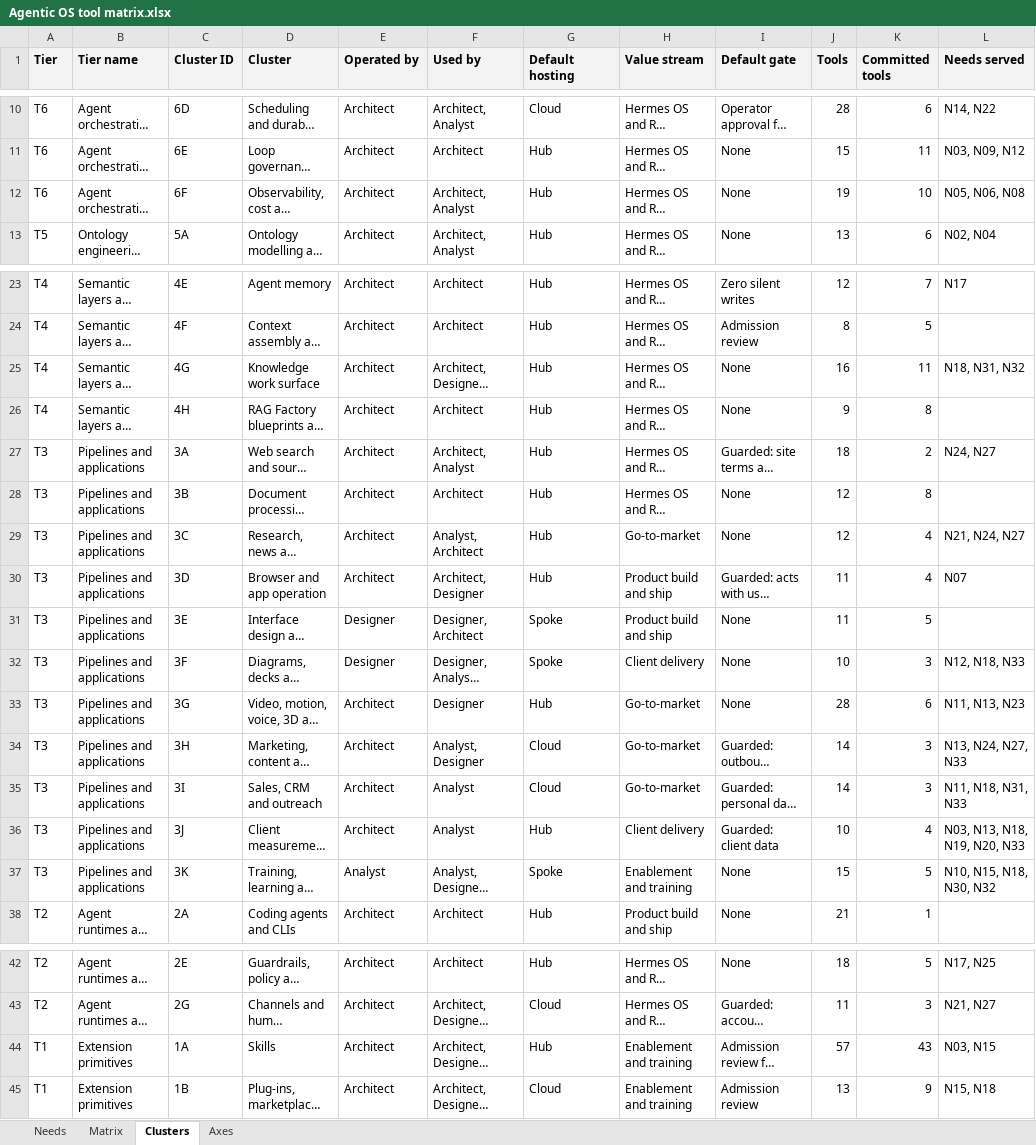
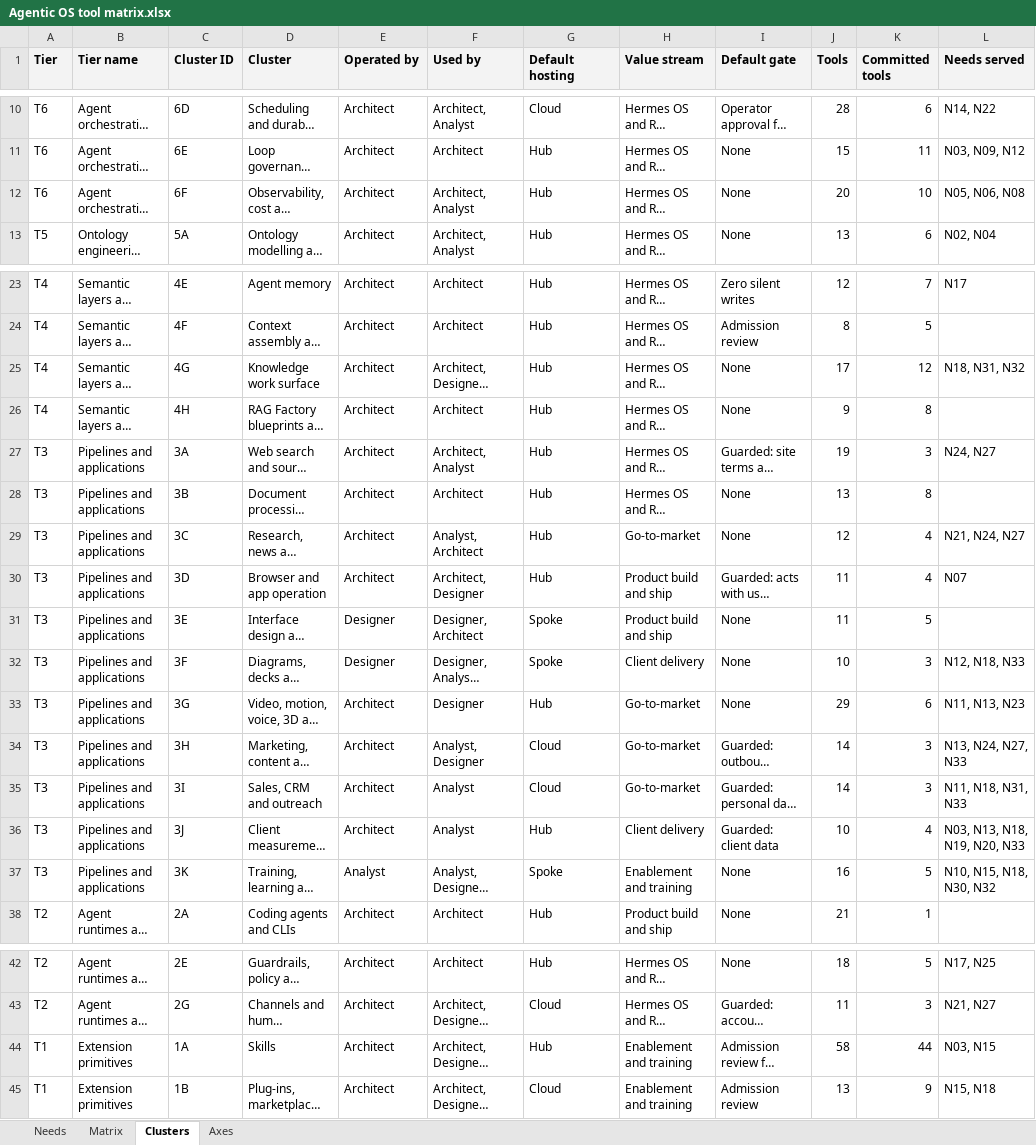
Before and after one commit to JozsefKiss90/roadmap, an Excel workbook: Agentic OS tool matrix.xlsx, sheet Clusters, drawn as a sheet; only a part is shown, gaps mark what is left out; long unchanged cells end in …; values as stored, in another font and other column widths than the file's, no borders; the diff names each change by its address in the sheet, - before the commit and + after, or states it on an @@ line.

```diff
--- a/Agentic OS tool matrix.xlsx (sheet Clusters)
+++ b/Agentic OS tool matrix.xlsx (sheet Clusters)
-J12 (Tools): 19
+J12 (Tools): 20
-J25 (Tools): 16
+J25 (Tools): 17
-K25 (Committed tools): 11
+K25 (Committed tools): 12
-J27 (Tools): 18
+J27 (Tools): 19
-K27 (Committed tools): 2
+K27 (Committed tools): 3
-J28 (Tools): 12
+J28 (Tools): 13
-J33 (Tools): 28
+J33 (Tools): 29
-J37 (Tools): 15
+J37 (Tools): 16
-J44 (Tools): 57
+J44 (Tools): 58
-K44 (Committed tools): 43
+K44 (Committed tools): 44
```
Also changed, not shown: sheet Matrix, 27 other files.
